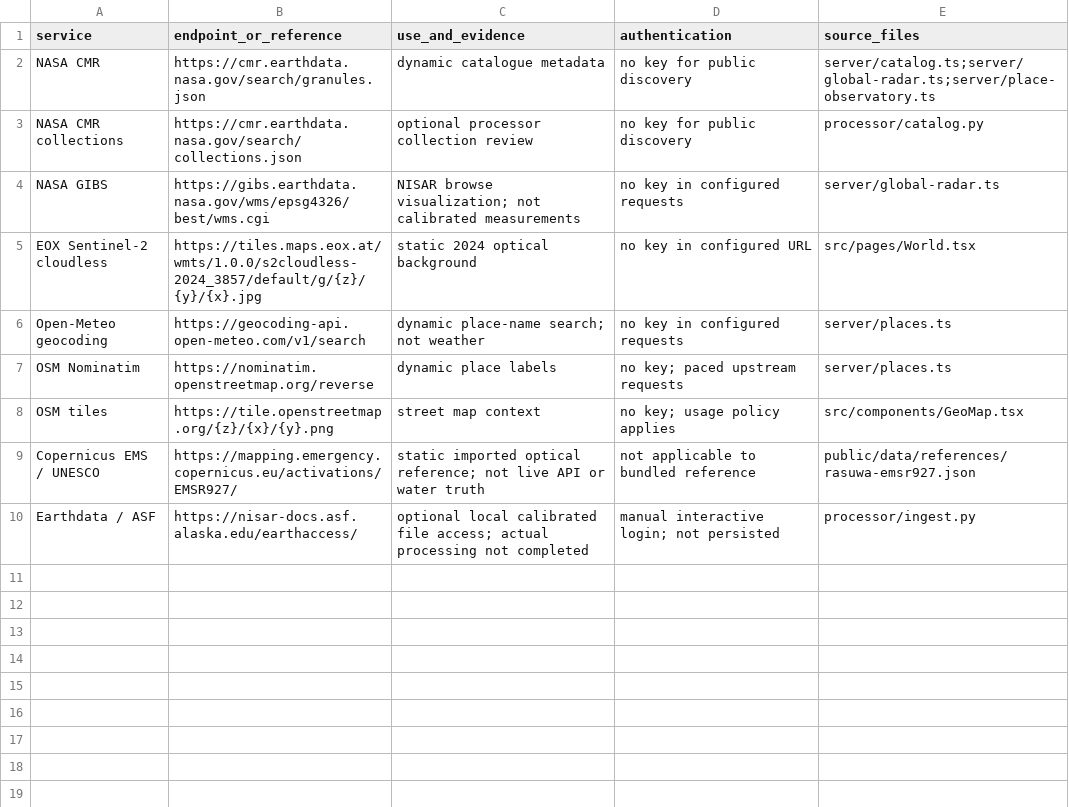
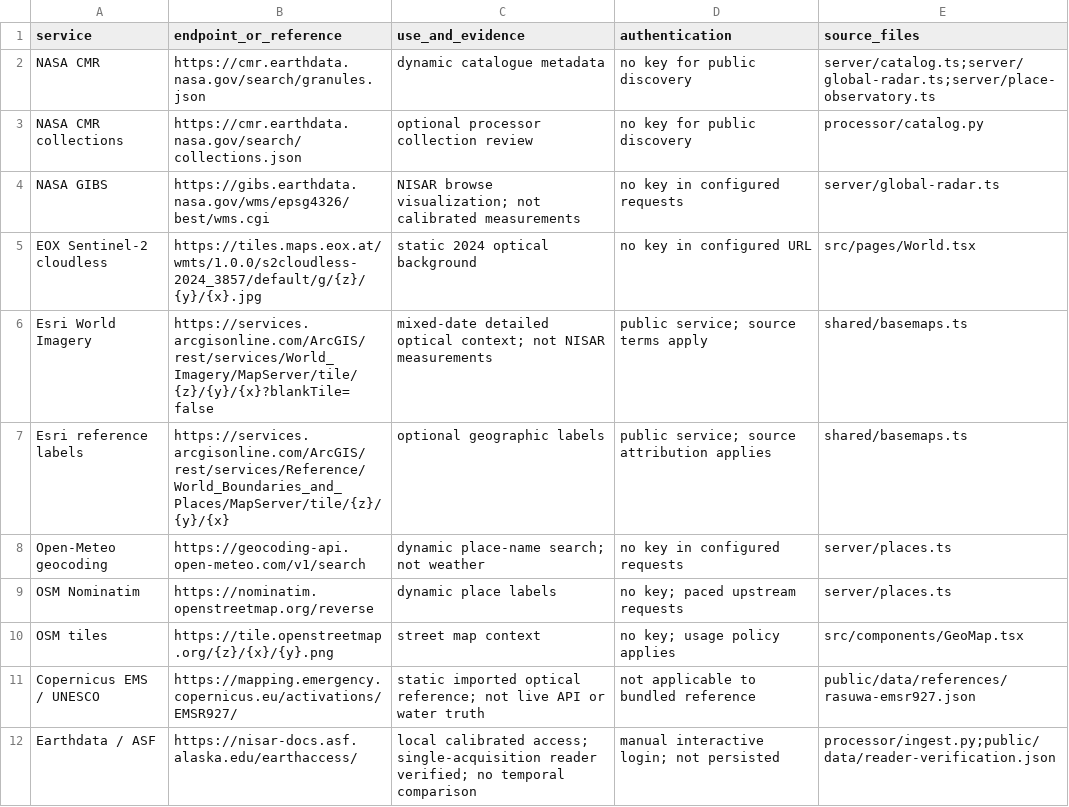
Before and after one commit to rifatbinhamidrafi100-ai/sarflow, a CSV file: docs/submission/API_INVENTORY.csv, drawn as a sheet.

Commit message:
Add detailed satellite basemap and fix observation discovery recovery

```diff
--- a/docs/submission/API_INVENTORY.csv
+++ b/docs/submission/API_INVENTORY.csv
@@ -5,2 +5,4 @@ NASA GIBS,https://gibs.earthdata.nasa.gov/wms/epsg4326/best/wms.cgi,NISAR browse
 EOX Sentinel-2 cloudless,https://tiles.maps.eox.at/wmts/1.0.0/s2cloudless-2024_3857/default/g/{z}/{y}/{x}.jpg,static 2024 optical background,no key in configured URL,src/pages/World.tsx
+Esri World Imagery,https://services.arcgisonline.com/ArcGIS/rest/services/World_Imagery/MapServer/tile/{z}/{y}/{x}?blankTile=false,mixed-date detailed optical context; not NISAR measurements,public service; source terms apply,shared/basemaps.ts
+Esri reference labels,https://services.arcgisonline.com/ArcGIS/rest/services/Reference/World_Boundaries_and_Places/MapServer/tile/{z}/{y}/{x},optional geographic labels,public service; source attribution applies,shared/basemaps.ts
 Open-Meteo geocoding,https://geocoding-api.open-meteo.com/v1/search,dynamic place-name search; not weather,no key in configured requests,server/places.ts
@@ -9,2 +11,2 @@ OSM tiles,https://tile.openstreetmap.org/{z}/{x}/{y}.png,street map context,no k
 Copernicus EMS / UNESCO,https://mapping.emergency.copernicus.eu/activations/EMSR927/,static imported optical reference; not live API or water truth,not applicable to bundled reference,public/data/references/rasuwa-emsr927.json
-Earthdata / ASF,https://nisar-docs.asf.alaska.edu/earthaccess/,optional local calibrated file access; actual processing not completed,manual interactive login; not persisted,processor/ingest.py
+Earthdata / ASF,https://nisar-docs.asf.alaska.edu/earthaccess/,local calibrated access; single-acquisition reader verified; no temporal comparison,manual interactive login; not persisted,processor/ingest.py;public/data/reader-verification.json
```
Also changed, not shown: 21 other files.
